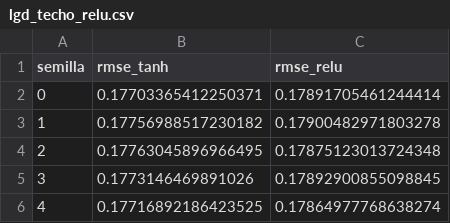
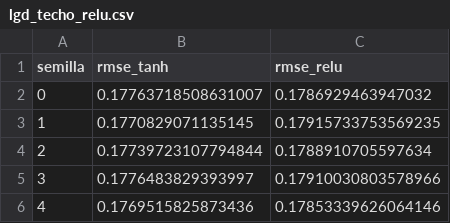
Before and after one commit to jcuartasl/RNA_20262_mePrestas, a CSV file: results/tables/lgd_techo_relu.csv, drawn as a sheet.

```diff
--- a/results/tables/lgd_techo_relu.csv
+++ b/results/tables/lgd_techo_relu.csv
@@ -1,6 +1,6 @@
 semilla,rmse_tanh,rmse_relu
-0,0.17703365412250371,0.17891705461244414
-1,0.17756988517230182,0.17900482971803278
-2,0.17763045896966495,0.17875123013724348
-3,0.1773146469891026,0.17892900855098845
-4,0.17716892186423525,0.17864977768638274
+0,0.17763718508631007,0.1786929463947032
+1,0.1770829071135145,0.17915733753569235
+2,0.17739723107794844,0.1788910705597634
+3,0.1776483829393997,0.17910030803578966
+4,0.1769515825873436,0.17853339626064146
```
Also changed, not shown: results/tables/lgd_diagnostico_techo.csv, results/tables/lgd_estabilidad_temporal.csv, 41 other files.
